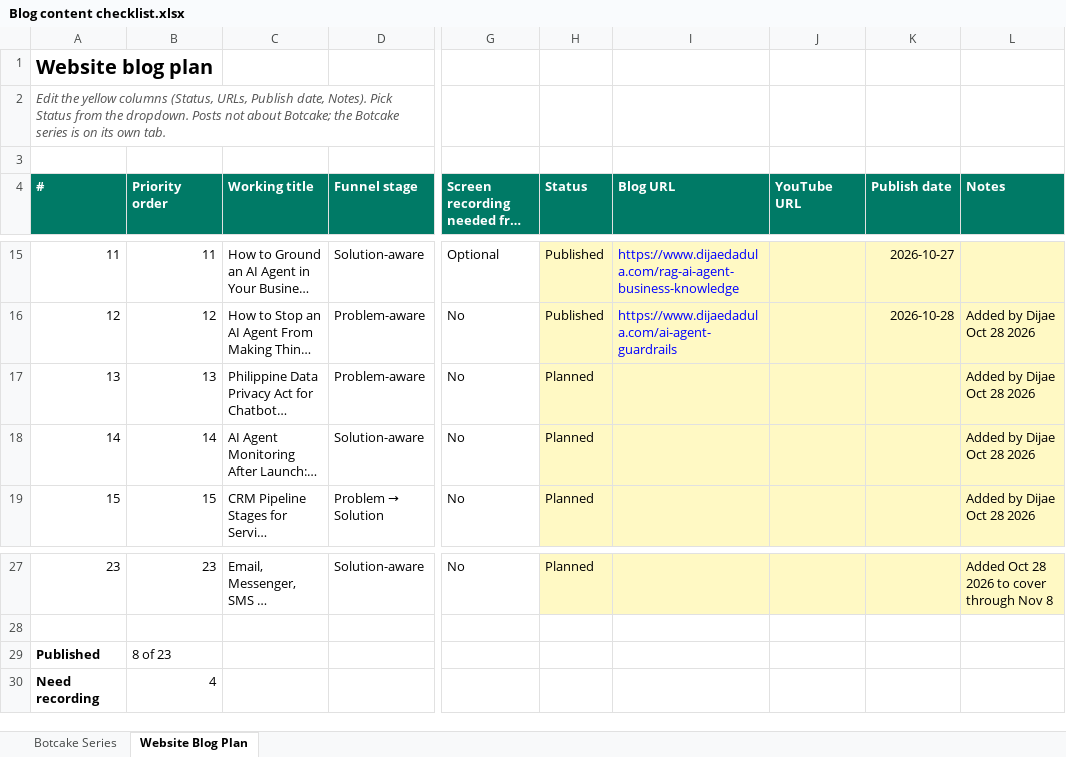
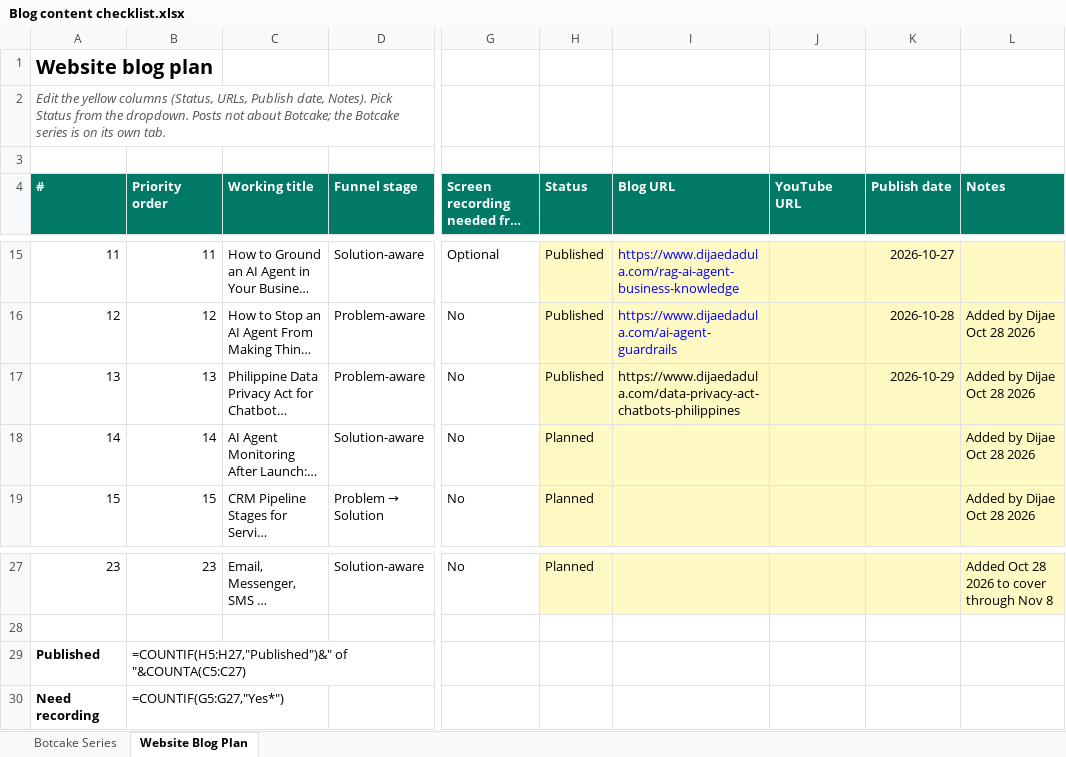
Before and after one commit to metalearnhub/ai-agents-masterclass, an Excel workbook: checklist/Blog content checklist.xlsx, sheet Website Blog Plan, drawn as a sheet; only a part is shown, gaps mark what is left out; long unchanged cells end in …; values as stored, in another font and other column widths than the file's, no borders; formulas without a stored value are shown as written; charts and pictures and conditional formats not drawn; the diff names each change by its address in the sheet, - before the commit and + after, or states it on an @@ line.

```diff
--- a/checklist/Blog content checklist.xlsx (sheet Website Blog Plan)
+++ b/checklist/Blog content checklist.xlsx (sheet Website Blog Plan)
-H17 (Status): Planned
+H17 (Status): Published
-I17 (Blog URL): (empty)
+I17 (Blog URL): https://www.dijaedadula.com/data-privacy-act-chatbots-philippines
-K17 (Publish date): (empty)
+K17 (Publish date): 2026-10-29
-B29 (Priority order): 8 of 23
+B29 (Priority order): =COUNTIF(H5:H27,"Published")&" of "&COUNTA(C5:C27)
-B30 (Priority order): 4
+B30 (Priority order): =COUNTIF(G5:G27,"Yes*")
```
Also changed, not shown: sheet Botcake Series, charts or pictures, 16 other files.
